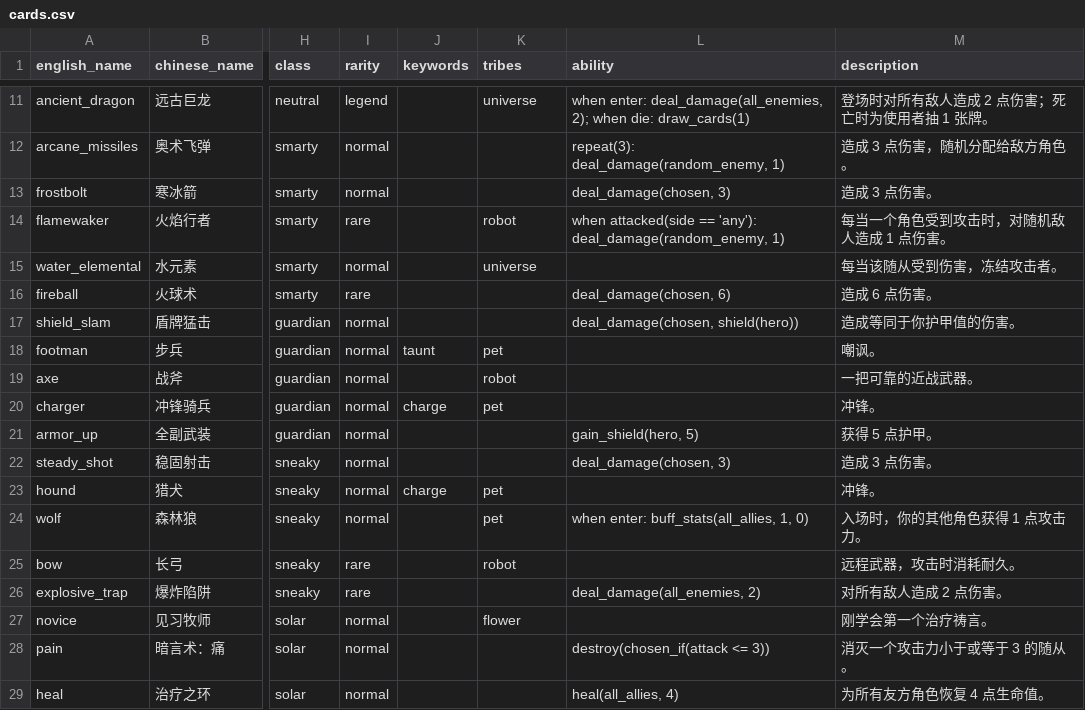
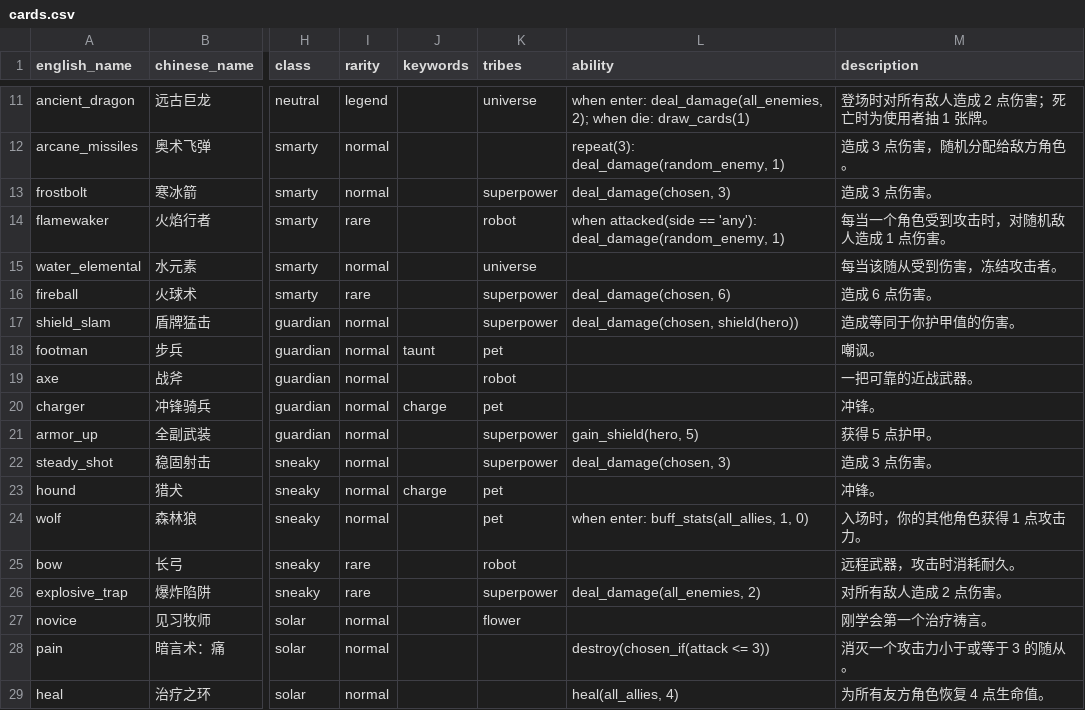
Before and after one commit to ststyst/PVZH_MBP, a CSV file: data/cards/official/cards.csv, drawn as a sheet; only a part is shown, gaps mark what is left out; the diff names each change by its address in the sheet, - before the commit and + after, or states it on an @@ line.

```diff
--- a/data/cards/official/cards.csv
+++ b/data/cards/official/cards.csv
-K13 (tribes): (empty)
+K13 (tribes): superpower
-K16:K17 (tribes): (empty)
+K16:K17 (tribes): superpower
-K21:K22 (tribes): (empty)
+K21:K22 (tribes): superpower
-K26 (tribes): (empty)
+K26 (tribes): superpower
```
Also changed, not shown: data/cards/official/config.csv, 17 other files.
